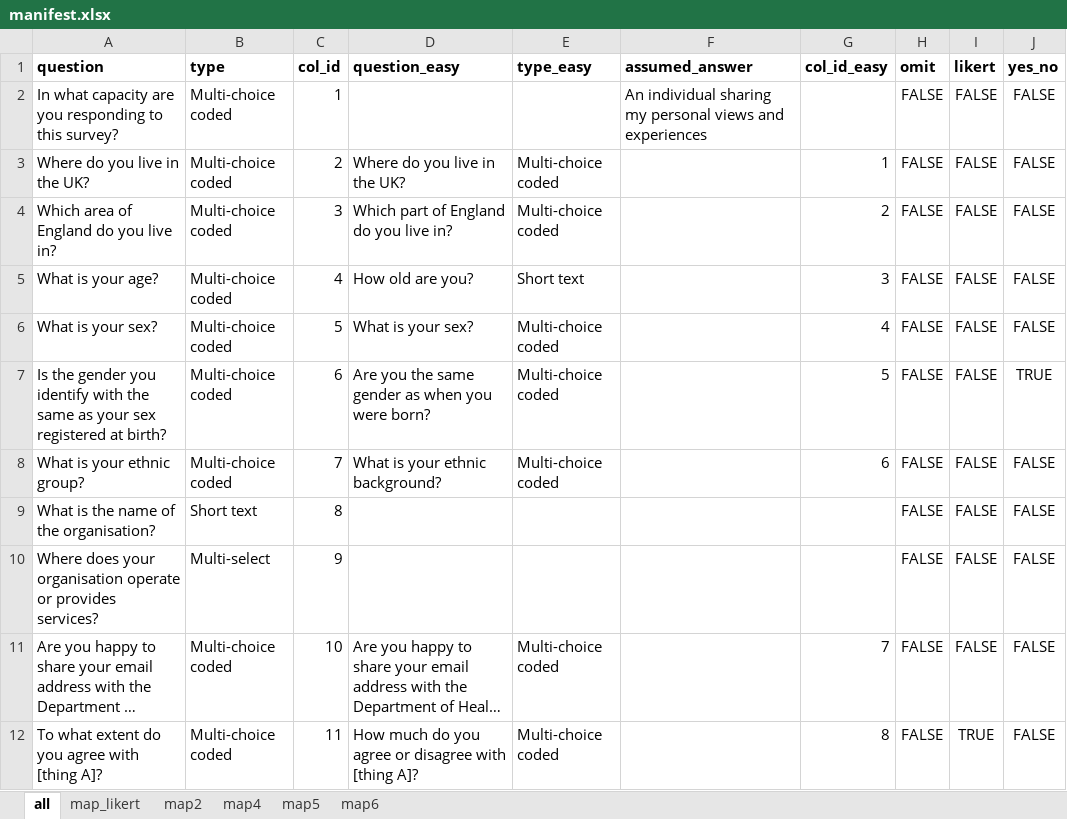
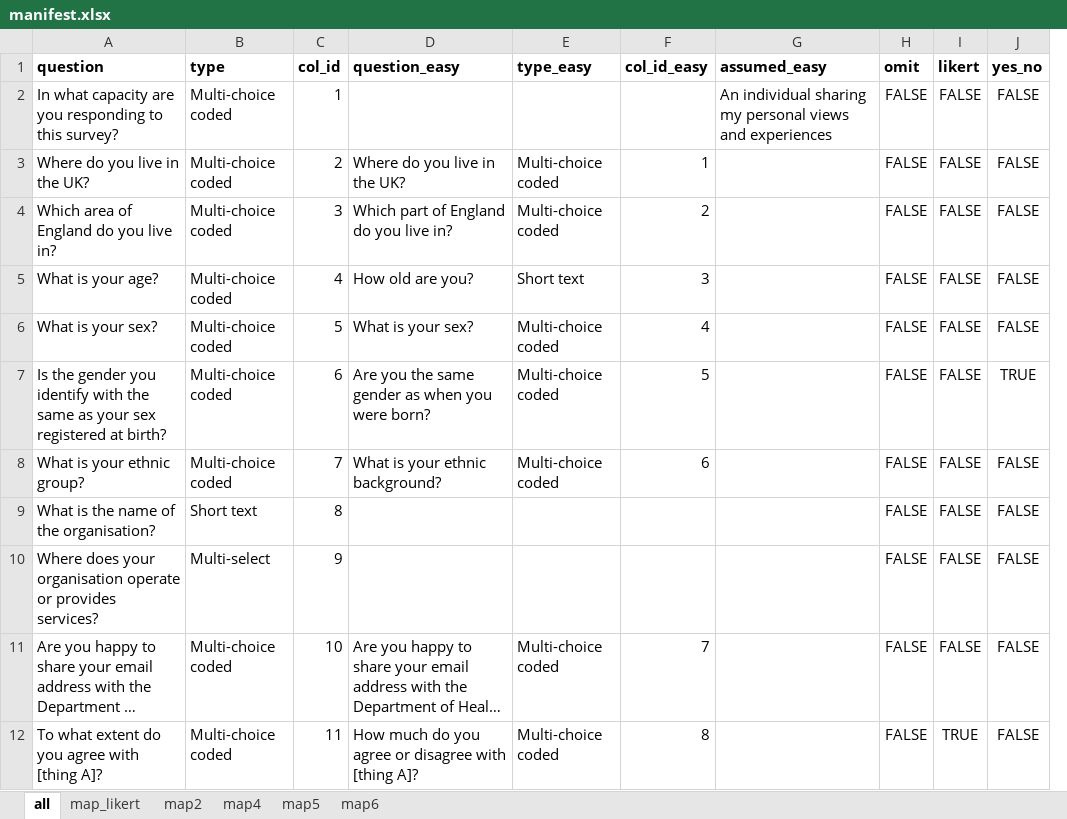
Before and after one commit to DataS-DHSC/consultation_example, an Excel workbook: input/manifest/manifest.xlsx, sheet all, drawn as a sheet; only a part is shown; long unchanged cells end in …; values as stored, in another font and other column widths than the file's, no borders; removed rows and columns are numbered as before the commit, all else as after; the diff names each change by its address in the sheet, - before the commit and + after, or states it on an @@ line.

Commit message:
Added readme explainer for run_load_data(), reordered manifest cols

```diff
--- a/input/manifest/manifest.xlsx (sheet all)
+++ b/input/manifest/manifest.xlsx (sheet all)
-column F (assumed_answer), row 2: An individual sharing my personal views and experiences
+column G (assumed_easy), row 2: An individual sharing my personal views and experiences
```
Also changed, not shown: 7 other files.
